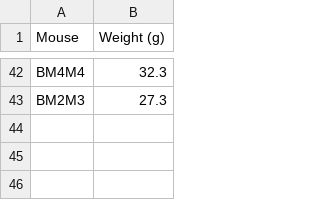
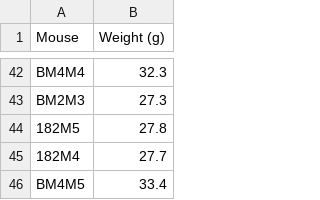
Before and after one commit to FlorianSchoukroun/Schoukroun-2026-Human-Mice, a CSV file: Figure 1/Mouse weight & GTT/FinalWeightChow.csv, drawn as a sheet; only a part is shown, gaps mark what is left out.

```diff
--- a/Figure 1/Mouse weight & GTT/FinalWeightChow.csv
+++ b/Figure 1/Mouse weight & GTT/FinalWeightChow.csv
@@ -43 +43,4 @@ BM4M4,32.3
 BM2M3,27.3
+182M5,27.8
+182M4,27.7
+BM4M5,33.4
```
Also changed, not shown: Figure 1/Mouse weight & GTT/FinalWeightHFD.csv.
